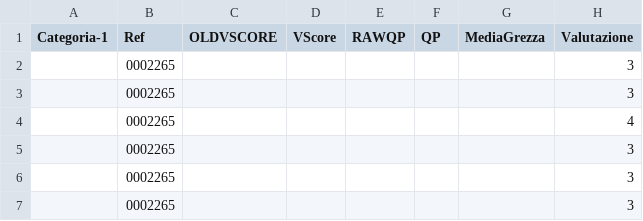
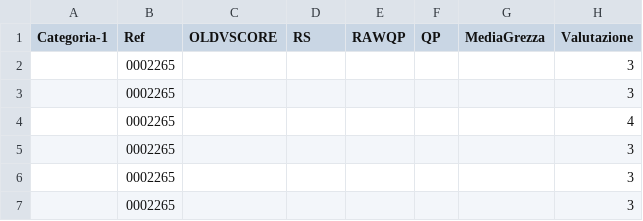
Before and after one commit to dev-crumbs/vinopedia, a CSV file: vini/friuli-venezia-giulia.csv, drawn as a sheet; only a part is shown; the diff names each change by its address in the sheet, - before the commit and + after, or states it on an @@ line.

```diff
--- a/vini/friuli-venezia-giulia.csv
+++ b/vini/friuli-venezia-giulia.csv
-D1: VScore
+D1: RS
```
Also changed, not shown: denominazioni/Italia/Emilia/DOC-Colli-Piacentini/DOC-Colli-Piacentini-Barbera.csv, denominazioni/Italia/Emilia/DOC-Colli-Piacentini/DOC-Colli-Piacentini-Cabernet-Sauvignon.csv, 15 other files.
